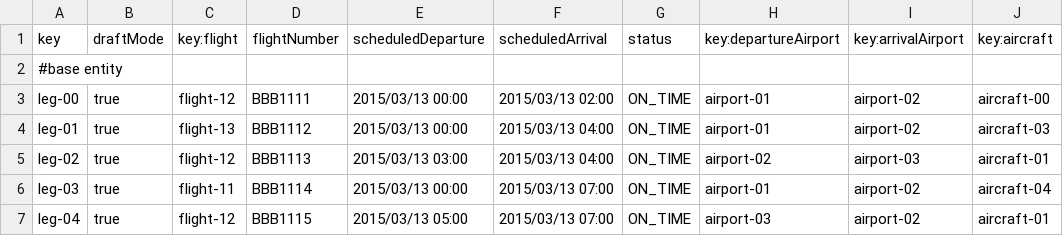
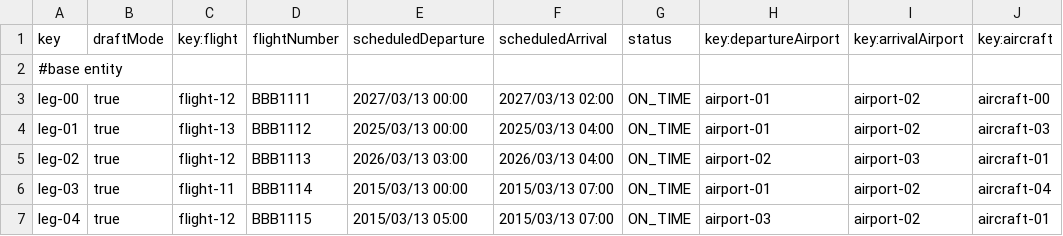
Before and after one commit to Albertoescobarsanchez/Acme-ANS-D03, a CSV file: src/main/resources/WEB-INF/data/sample/leg.csv, drawn as a sheet.

```diff
--- a/src/main/resources/WEB-INF/data/sample/leg.csv
+++ b/src/main/resources/WEB-INF/data/sample/leg.csv
@@ -2,5 +2,5 @@ key,draftMode,key:flight,flightNumber,scheduledDeparture,scheduledArrival,status
 #base entity
-leg-00,true,flight-12,BBB1111,2015/03/13 00:00,2015/03/13 02:00,ON_TIME,airport-01,airport-02,aircraft-00
-leg-01,true,flight-13,BBB1112,2015/03/13 00:00,2015/03/13 04:00,ON_TIME,airport-01,airport-02,aircraft-03
-leg-02,true,flight-12,BBB1113,2015/03/13 03:00,2015/03/13 04:00,ON_TIME,airport-02,airport-03,aircraft-01
+leg-00,true,flight-12,BBB1111,2027/03/13 00:00,2027/03/13 02:00,ON_TIME,airport-01,airport-02,aircraft-00
+leg-01,true,flight-13,BBB1112,2025/03/13 00:00,2025/03/13 04:00,ON_TIME,airport-01,airport-02,aircraft-03
+leg-02,true,flight-12,BBB1113,2026/03/13 03:00,2026/03/13 04:00,ON_TIME,airport-02,airport-03,aircraft-01
 leg-03,true,flight-11,BBB1114,2015/03/13 00:00,2015/03/13 07:00,ON_TIME,airport-01,airport-02,aircraft-04
```
Also changed, not shown: src/main/resources/WEB-INF/data/sample/flight-crew-member.csv, 9 other files.
